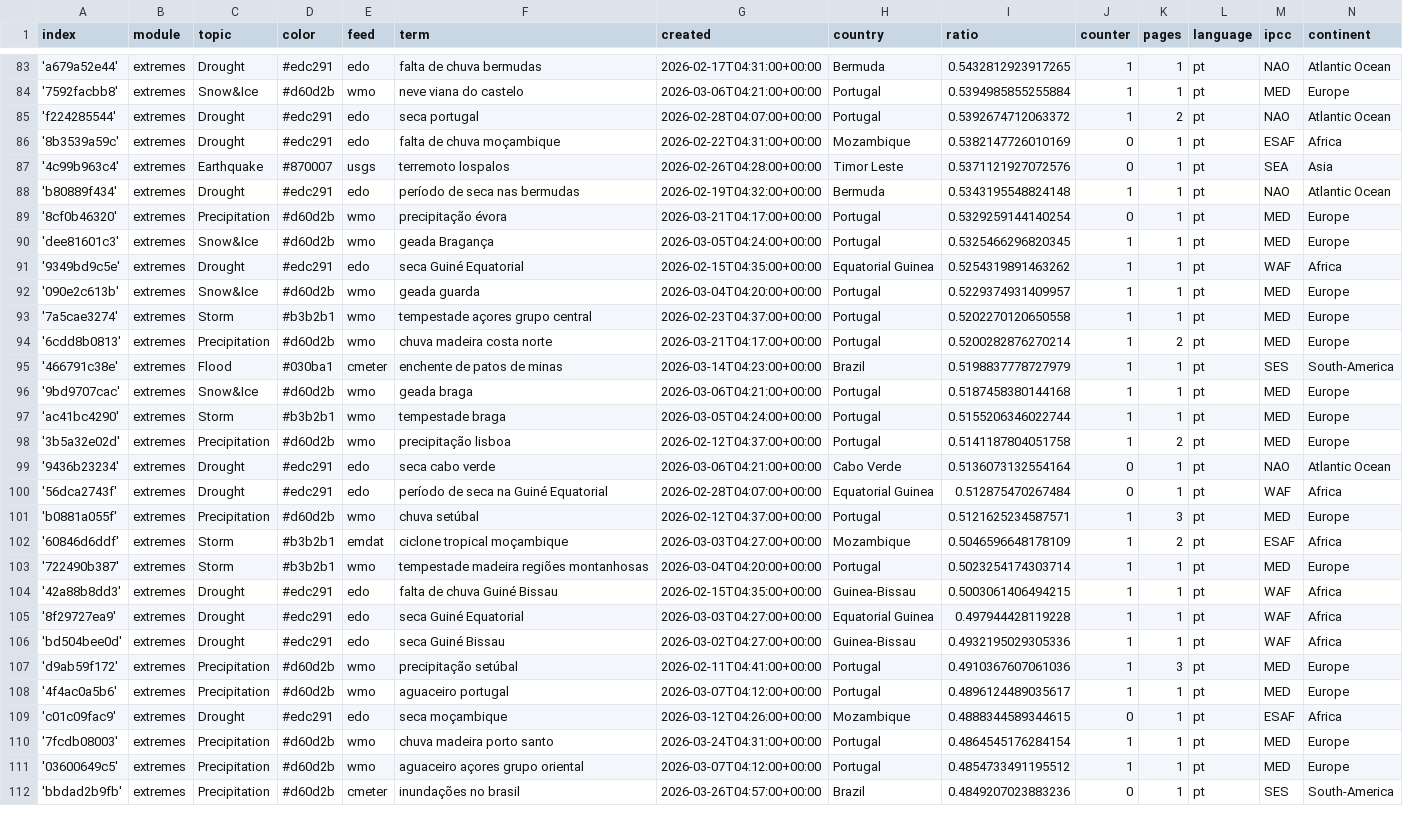
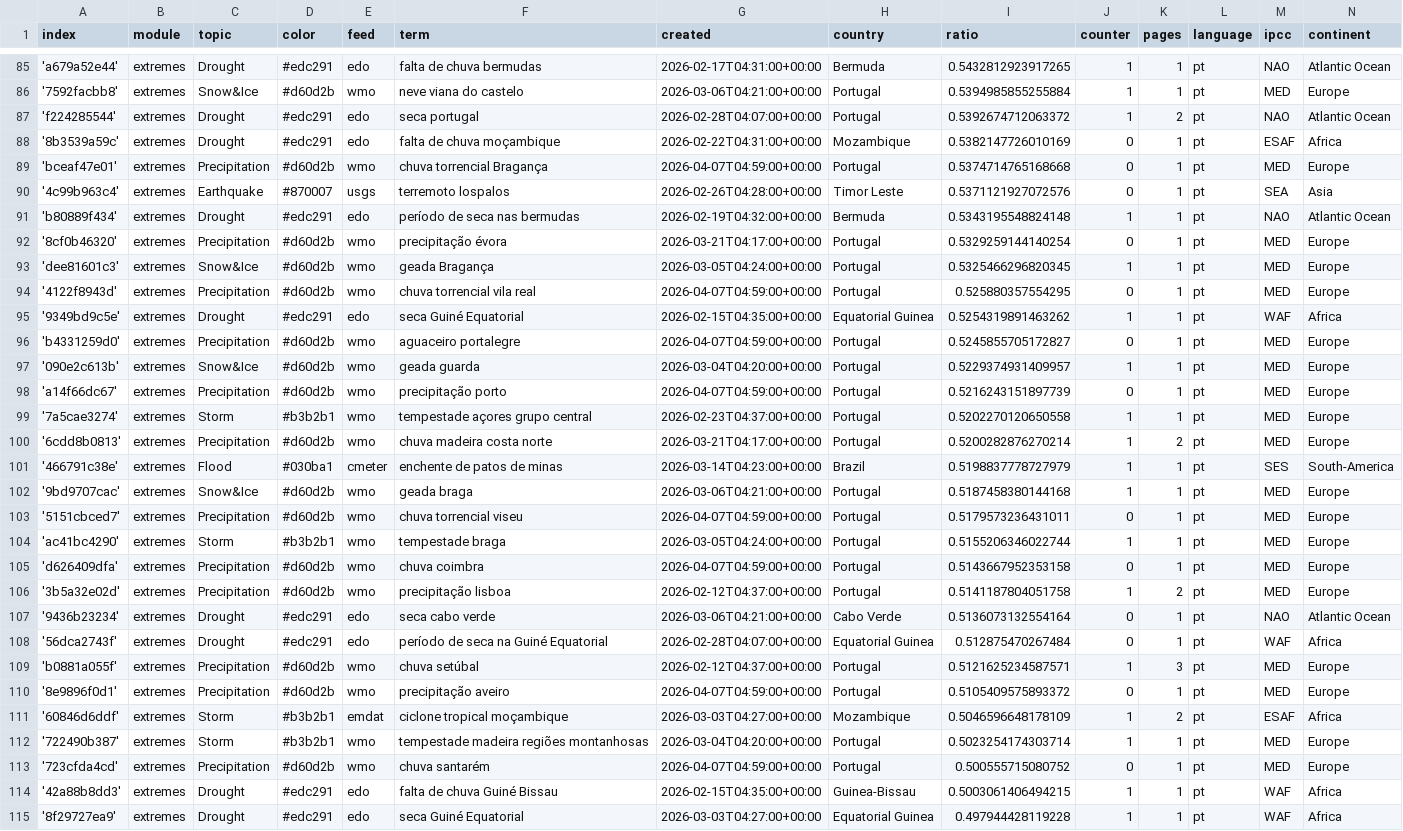
Before and after one commit to jens-news/portoExtremes, a CSV file: terms.csv, drawn as a sheet; only a part is shown, gaps mark what is left out; the shorter side is filled out with more unchanged rows; the diff covers the shown part only; the diff names each change by its address in the sheet, - before the commit and + after, or states it on an @@ line.

Commit message:
Commit from GitHub Actions (import:0.0)

```diff
--- a/terms.csv
+++ b/terms.csv
+row 89: 'bceaf47e01' | extremes | Precipitation | #d60d2b | wmo | chuva torrencial Bragança | 2026-04-07T04:59:00+00:00 | Portugal | 0.5374714765168668 | 0 | 1 | pt | MED | Europe
+row 94: '4122f8943d' | extremes | Precipitation | #d60d2b | wmo | chuva torrencial vila real | 2026-04-07T04:59:00+00:00 | Portugal | 0.525880357554295 | 0 | 1 | pt | MED | Europe
+row 96: 'b4331259d0' | extremes | Precipitation | #d60d2b | wmo | aguaceiro portalegre | 2026-04-07T04:59:00+00:00 | Portugal | 0.5245855705172827 | 0 | 1 | pt | MED | Europe
+row 98: 'a14f66dc67' | extremes | Precipitation | #d60d2b | wmo | precipitação porto | 2026-04-07T04:59:00+00:00 | Portugal | 0.5216243151897739 | 0 | 1 | pt | MED | Europe
+row 103: '5151cbced7' | extremes | Precipitation | #d60d2b | wmo | chuva torrencial viseu | 2026-04-07T04:59:00+00:00 | Portugal | 0.5179573236431011 | 0 | 1 | pt | MED | Europe
+row 105: 'd626409dfa' | extremes | Precipitation | #d60d2b | wmo | chuva coimbra | 2026-04-07T04:59:00+00:00 | Portugal | 0.5143667952353158 | 0 | 1 | pt | MED | Europe
+row 110: '8e9896f0d1' | extremes | Precipitation | #d60d2b | wmo | precipitação aveiro | 2026-04-07T04:59:00+00:00 | Portugal | 0.5105409575893372 | 0 | 1 | pt | MED | Europe
+row 113: '723cfda4cd' | extremes | Precipitation | #d60d2b | wmo | chuva santarém | 2026-04-07T04:59:00+00:00 | Portugal | 0.500555715080752 | 0 | 1 | pt | MED | Europe
```
Also changed, not shown: 2 added rows and 4 edited cells elsewhere in this file.
